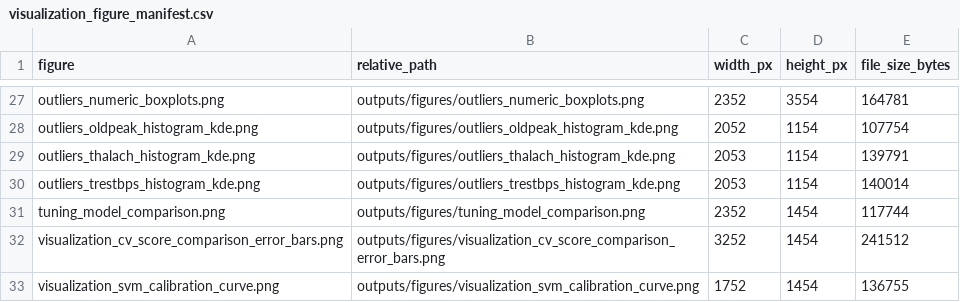
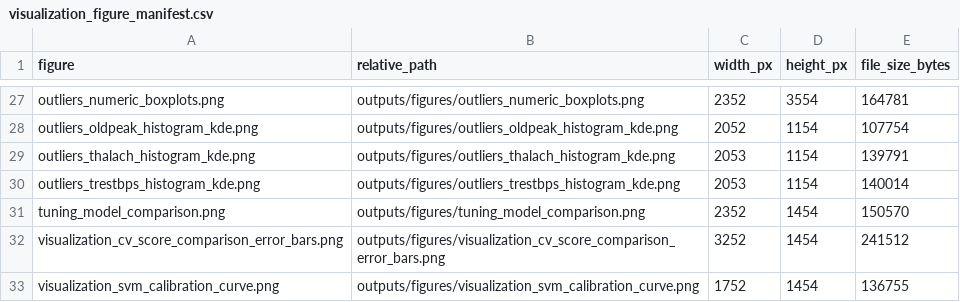
Before and after one commit to omartariq22/Heart-Disease-Risk-Prediction, a CSV file: outputs/results/visualization_figure_manifest.csv, drawn as a sheet; only a part is shown, gaps mark what is left out.

```diff
--- a/outputs/results/visualization_figure_manifest.csv
+++ b/outputs/results/visualization_figure_manifest.csv
@@ -30,3 +30,3 @@ outliers_thalach_histogram_kde.png,outputs/figures/outliers_thalach_histogram_kd
 outliers_trestbps_histogram_kde.png,outputs/figures/outliers_trestbps_histogram_kde.png,2053,1154,140014
-tuning_model_comparison.png,outputs/figures/tuning_model_comparison.png,2352,1454,117744
+tuning_model_comparison.png,outputs/figures/tuning_model_comparison.png,2352,1454,150570
 visualization_cv_score_comparison_error_bars.png,outputs/figures/visualization_cv_score_comparison_error_bars.png,3252,1454,241512
```
Also changed, not shown: outputs/results/cv_results.csv, 12 other files.
